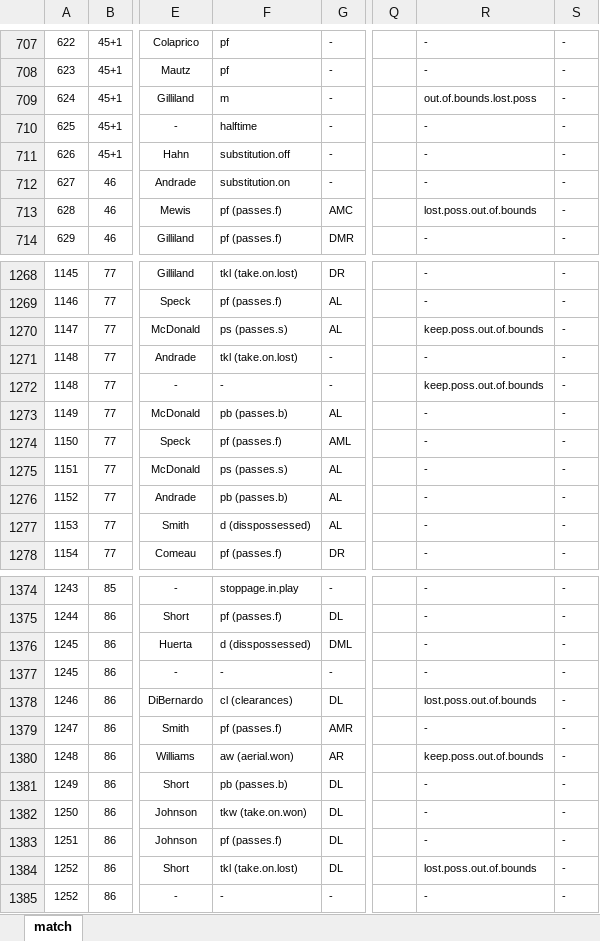
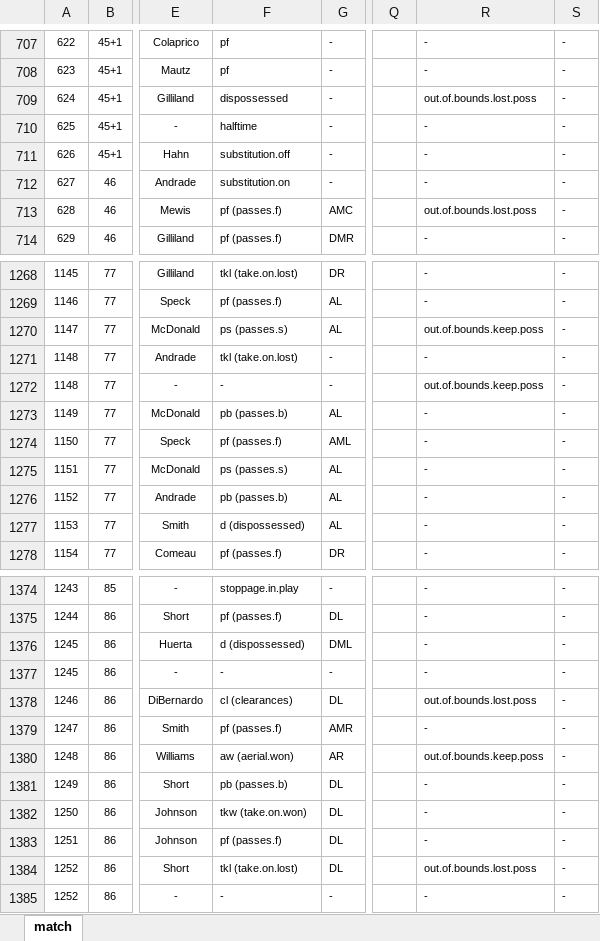
Before and after one commit to alfredomartinezjr/wosostats, an Excel workbook: source/excel/nwsl-2016/nwsl-2016-crs-wnyf-042316.xlsx, sheet match, drawn as a sheet; only a part is shown, gaps mark what is left out; values as stored, in another font and other column widths than the file's, no borders; the diff covers the shown part only; the diff names each change by its address in the sheet, - before the commit and + after, or states it on an @@ line.

```diff
--- a/source/excel/nwsl-2016/nwsl-2016-crs-wnyf-042316.xlsx (sheet match)
+++ b/source/excel/nwsl-2016/nwsl-2016-crs-wnyf-042316.xlsx (sheet match)
-F709: m
+F709: dispossessed
-R713: lost.poss.out.of.bounds
+R713: out.of.bounds.lost.poss
-R1270: keep.poss.out.of.bounds
+R1270: out.of.bounds.keep.poss
-R1272: keep.poss.out.of.bounds
+R1272: out.of.bounds.keep.poss
-F1277: d (disspossessed)
+F1277: d (dispossessed)
-F1376: d (disspossessed)
+F1376: d (dispossessed)
-R1378: lost.poss.out.of.bounds
+R1378: out.of.bounds.lost.poss
-R1380: keep.poss.out.of.bounds
+R1380: out.of.bounds.keep.poss
-R1384: lost.poss.out.of.bounds
+R1384: out.of.bounds.lost.poss
```
Also changed, not shown: 66 edited cells elsewhere in this sheet, 2 other files.
